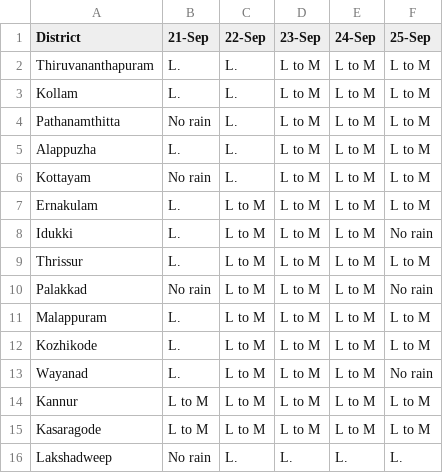
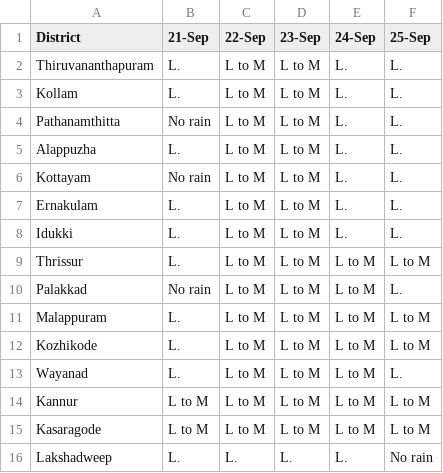
Before and after one commit to arungop/kerala-weather-collector, a CSV file: data/weather_warn.csv, drawn as a sheet.

```diff
--- a/data/weather_warn.csv
+++ b/data/weather_warn.csv
@@ -1,16 +1,16 @@
 District,21-Sep,22-Sep,23-Sep,24-Sep,25-Sep
-Thiruvananthapuram,L.,L.,L to M,L to M,L to M
-Kollam,L.,L.,L to M,L to M,L to M
-Pathanamthitta,No rain,L.,L to M,L to M,L to M
-Alappuzha,L.,L.,L to M,L to M,L to M
-Kottayam,No rain,L.,L to M,L to M,L to M
-Ernakulam,L.,L to M,L to M,L to M,L to M
-Idukki,L.,L to M,L to M,L to M,No rain
+Thiruvananthapuram,L.,L to M,L to M,L.,L.
+Kollam,L.,L to M,L to M,L.,L.
+Pathanamthitta,No rain,L to M,L to M,L.,L.
+Alappuzha,L.,L to M,L to M,L.,L.
+Kottayam,No rain,L to M,L to M,L.,L.
+Ernakulam,L.,L to M,L to M,L.,L.
+Idukki,L.,L to M,L to M,L.,L.
 Thrissur,L.,L to M,L to M,L to M,L to M
-Palakkad,No rain,L to M,L to M,L to M,No rain
+Palakkad,No rain,L to M,L to M,L to M,L.
 Malappuram,L.,L to M,L to M,L to M,L to M
 Kozhikode,L.,L to M,L to M,L to M,L to M
-Wayanad,L.,L to M,L to M,L to M,No rain
+Wayanad,L.,L to M,L to M,L to M,L.
 Kannur,L to M,L to M,L to M,L to M,L to M
 Kasaragode,L to M,L to M,L to M,L to M,L to M
-Lakshadweep,No rain,L.,L.,L.,L.
+Lakshadweep,L.,L.,L.,L.,No rain
```
Also changed, not shown: docs/data/weather_warn.csv, 3 other files.
